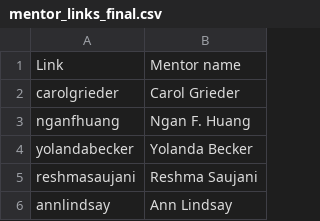
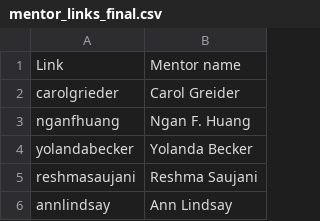
Before and after one commit to rolinawu/ScienceRunway, a CSV file: static/mentor_links_final.csv, drawn as a sheet; only a part is shown.

Commit message:
carol greider misspelling

```diff
--- a/static/mentor_links_final.csv
+++ b/static/mentor_links_final.csv
@@ -1,3 +1,3 @@
 Link,Mentor name
-carolgrieder,Carol Grieder
+carolgrieder,Carol Greider
 nganfhuang,Ngan F. Huang
```
